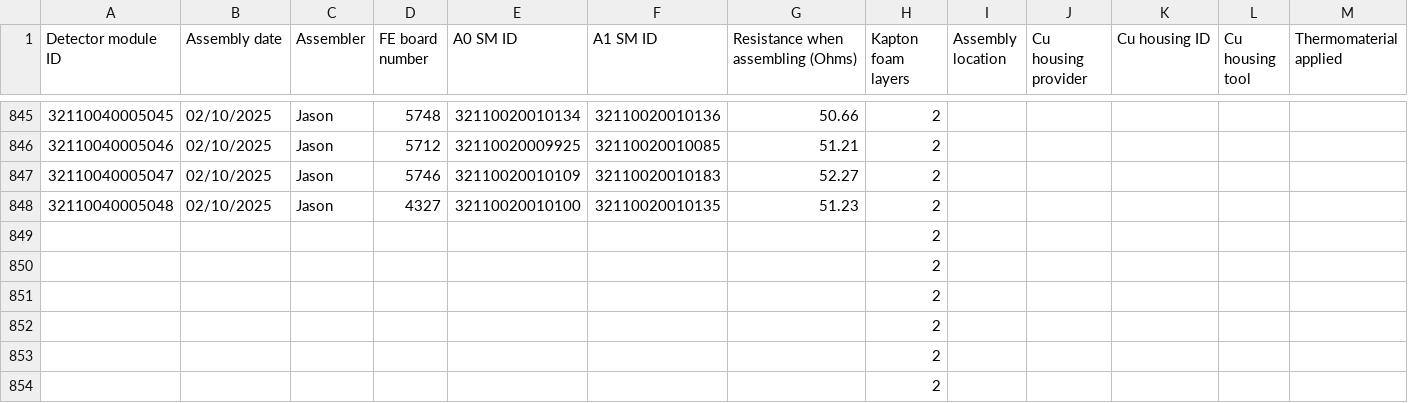
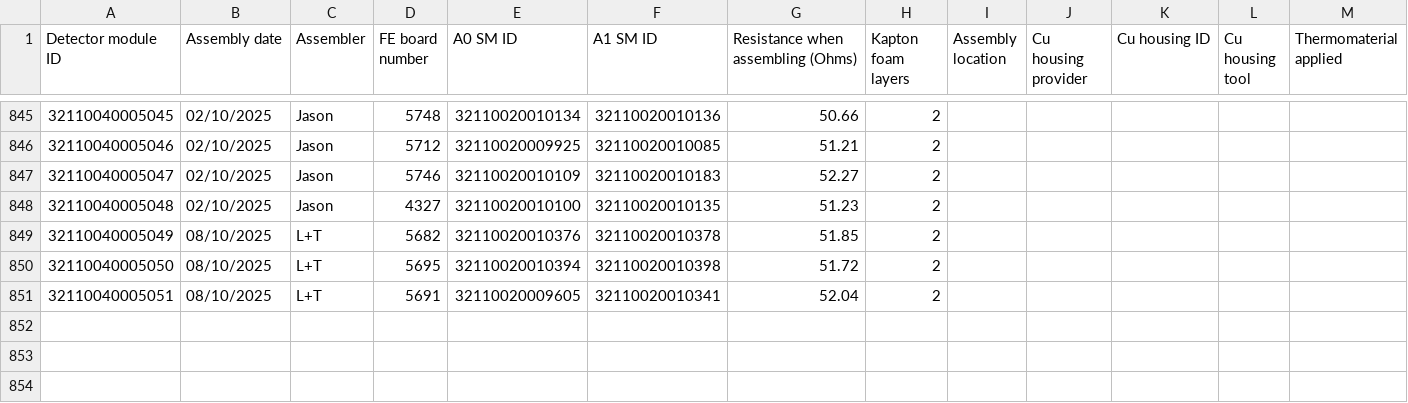
Before and after one commit to SohamBhattacharya/btl-utils, a CSV file: info/CIT/TrayAssembly_Caltech - Assembled_DMs.csv, drawn as a sheet; only a part is shown, gaps mark what is left out; removed rows and columns are numbered as before the commit, all else as after; rows hold the shown columns only; the diff names each change by its address in the sheet, - before the commit and + after, or states it on an @@ line.

```diff
--- a/info/CIT/TrayAssembly_Caltech - Assembled_DMs.csv
+++ b/info/CIT/TrayAssembly_Caltech - Assembled_DMs.csv
-row 849:  |  |  |  |  |  |  | 2
-row 850:  |  |  |  |  |  |  | 2
-row 851:  |  |  |  |  |  |  | 2
-row 852:  |  |  |  |  |  |  | 2
-row 853:  |  |  |  |  |  |  | 2
-row 854:  |  |  |  |  |  |  | 2
+row 849: 32110040005049 | 08/10/2025 | L+T | 5682 | 32110020010376 | 32110020010378 | 51.85 | 2
+row 850: 32110040005050 | 08/10/2025 | L+T | 5695 | 32110020010394 | 32110020010398 | 51.72 | 2
+row 851: 32110040005051 | 08/10/2025 | L+T | 5691 | 32110020009605 | 32110020010341 | 52.04 | 2
```
Also changed, not shown: 11 other files.
